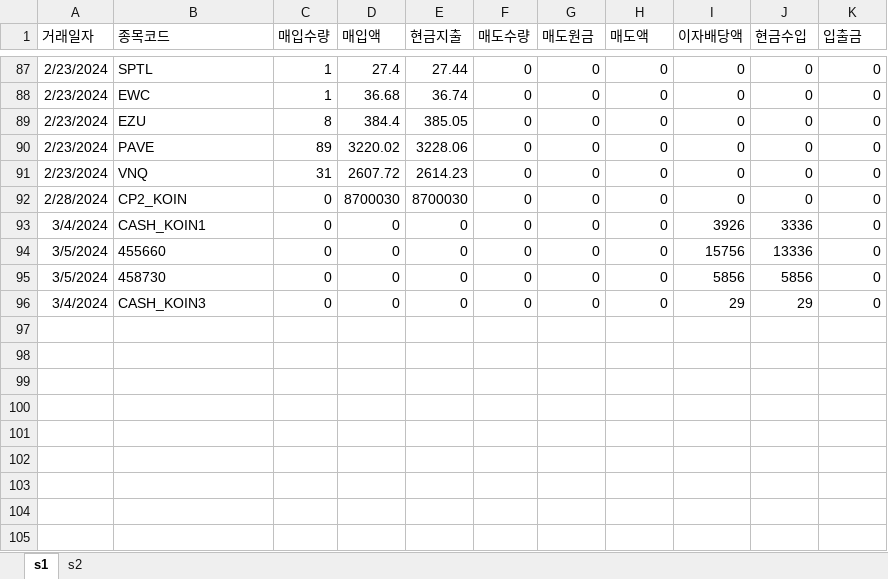
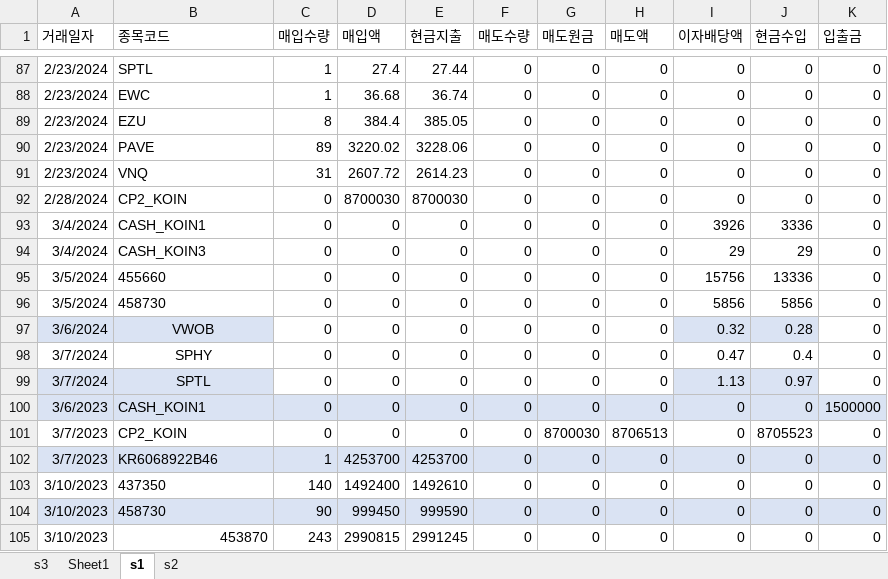
Before and after one commit to maeng-gun/my_asset, an Excel workbook: trade_table.xlsx, sheet s1, drawn as a sheet; only a part is shown, gaps mark what is left out; values as stored, in another font and other column widths than the file's, no borders; addresses are those after the commit; the diff names each change by its address in the sheet, - before the commit and + after, or states it on an @@ line.

```diff
--- a/trade_table.xlsx (sheet s1)
+++ b/trade_table.xlsx (sheet s1)
+sheet tab: s3
+sheet tab: Sheet1
+row 94: 3/4/2024 | CASH_KOIN3 | 0 | 0 | 0 | 0 | 0 | 0 | 29 | 29 | 0
+row 97: 3/6/2024 | VWOB | 0 | 0 | 0 | 0 | 0 | 0 | 0.32 | 0.28 | 0
-A98 (거래일자): 3/4/2024
+A98 (거래일자): 3/7/2024
-B98 (종목코드): CASH_KOIN3
+B98 (종목코드): SPHY
-B98 alignment: left
+B98 alignment: center
-I98 (이자배당액): 29
+I98 (이자배당액): 0.47
-J98 (현금수입): 29
+J98 (현금수입): 0.4
+row 99: 3/7/2024 | SPTL | 0 | 0 | 0 | 0 | 0 | 0 | 1.13 | 0.97 | 0
+row 100: 3/6/2023 | CASH_KOIN1 | 0 | 0 | 0 | 0 | 0 | 0 | 0 | 0 | 1500000
+row 101: 3/7/2023 | CP2_KOIN | 0 | 0 | 0 | 0 | 8700030 | 8706513 | 0 | 8705523 | 0
+row 102: 3/7/2023 | KR6068922B46 | 1 | 4253700 | 4253700 | 0 | 0 | 0 | 0 | 0 | 0
+row 103: 3/10/2023 | 437350 | 140 | 1492400 | 1492610 | 0 | 0 | 0 | 0 | 0 | 0
+row 104: 3/10/2023 | 458730 | 90 | 999450 | 999590 | 0 | 0 | 0 | 0 | 0 | 0
+row 105: 3/10/2023 | 453870 | 243 | 2990815 | 2991245 | 0 | 0 | 0 | 0 | 0 | 0
```
Also changed, not shown: trade.xlsx, 4 other files.
